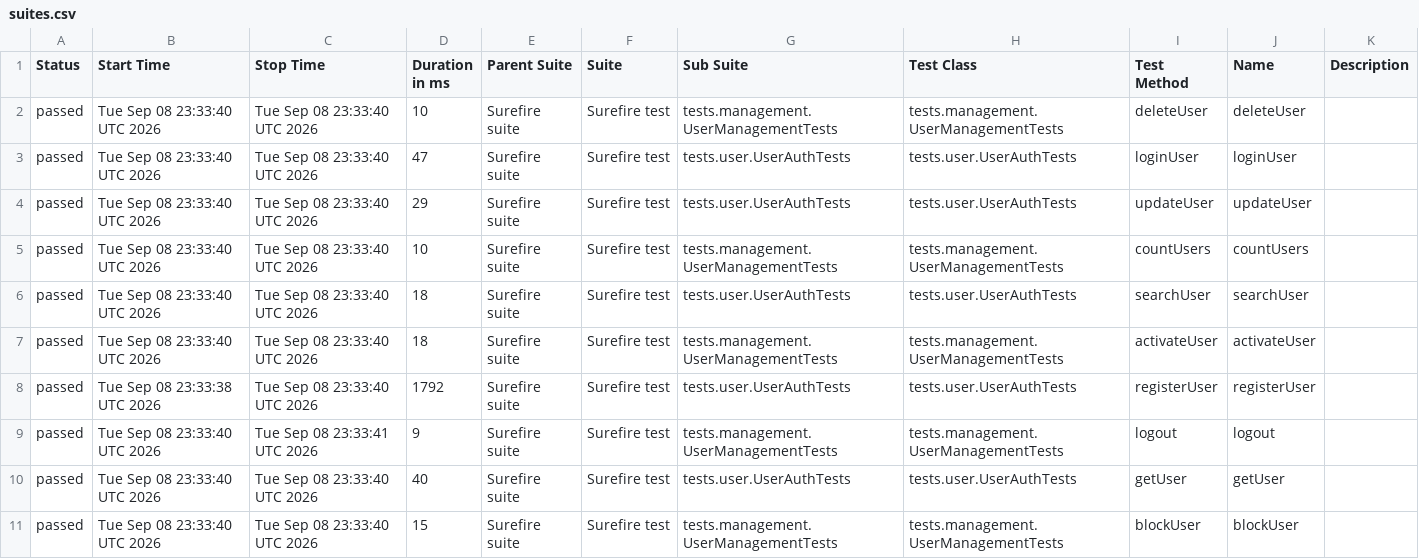
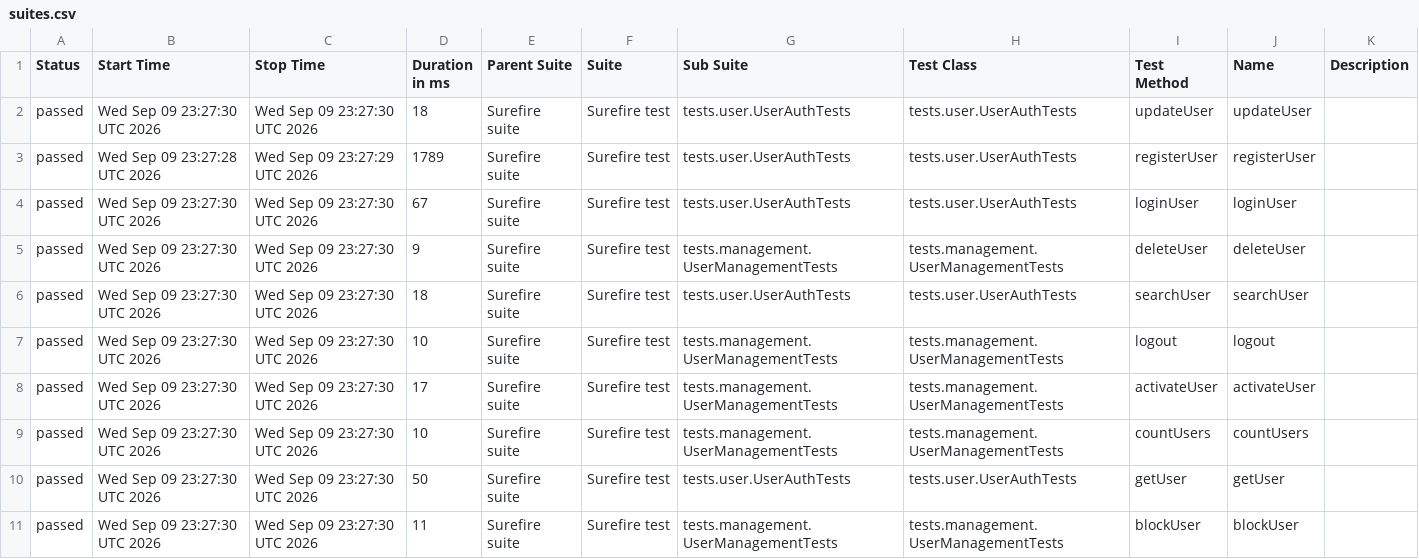
Before and after one commit to Ruturaj0861/user-restAssured, a CSV file: data/suites.csv, drawn as a sheet.

```diff
--- a/data/suites.csv
+++ b/data/suites.csv
@@ -1,11 +1,11 @@
 "Status","Start Time","Stop Time","Duration in ms","Parent Suite","Suite","Sub Suite","Test Class","Test Method","Name","Description"
-"passed","Tue Sep 08 23:33:40 UTC 2026","Tue Sep 08 23:33:40 UTC 2026","10","Surefire suite","Surefire test","tests.management.UserManagementTests","tests.management.UserManagementTests","deleteUser","deleteUser",""
-"passed","Tue Sep 08 23:33:40 UTC 2026","Tue Sep 08 23:33:40 UTC 2026","47","Surefire suite","Surefire test","tests.user.UserAuthTests","tests.user.UserAuthTests","loginUser","loginUser",""
-"passed","Tue Sep 08 23:33:40 UTC 2026","Tue Sep 08 23:33:40 UTC 2026","29","Surefire suite","Surefire test","tests.user.UserAuthTests","tests.user.UserAuthTests","updateUser","updateUser",""
-"passed","Tue Sep 08 23:33:40 UTC 2026","Tue Sep 08 23:33:40 UTC 2026","10","Surefire suite","Surefire test","tests.management.UserManagementTests","tests.management.UserManagementTests","countUsers","countUsers",""
-"passed","Tue Sep 08 23:33:40 UTC 2026","Tue Sep 08 23:33:40 UTC 2026","18","Surefire suite","Surefire test","tests.user.UserAuthTests","tests.user.UserAuthTests","searchUser","searchUser",""
-"passed","Tue Sep 08 23:33:40 UTC 2026","Tue Sep 08 23:33:40 UTC 2026","18","Surefire suite","Surefire test","tests.management.UserManagementTests","tests.management.UserManagementTests","activateUser","activateUser",""
-"passed","Tue Sep 08 23:33:38 UTC 2026","Tue Sep 08 23:33:40 UTC 2026","1792","Surefire suite","Surefire test","tests.user.UserAuthTests","tests.user.UserAuthTests","registerUser","registerUser",""
-"passed","Tue Sep 08 23:33:40 UTC 2026","Tue Sep 08 23:33:41 UTC 2026","9","Surefire suite","Surefire test","tests.management.UserManagementTests","tests.management.UserManagementTests","logout","logout",""
-"passed","Tue Sep 08 23:33:40 UTC 2026","Tue Sep 08 23:33:40 UTC 2026","40","Surefire suite","Surefire test","tests.user.UserAuthTests","tests.user.UserAuthTests","getUser","getUser",""
-"passed","Tue Sep 08 23:33:40 UTC 2026","Tue Sep 08 23:33:40 UTC 2026","15","Surefire suite","Surefire test","tests.management.UserManagementTests","tests.management.UserManagementTests","blockUser","blockUser",""
+"passed","Wed Sep 09 23:27:30 UTC 2026","Wed Sep 09 23:27:30 UTC 2026","18","Surefire suite","Surefire test","tests.user.UserAuthTests","tests.user.UserAuthTests","updateUser","updateUser",""
+"passed","Wed Sep 09 23:27:28 UTC 2026","Wed Sep 09 23:27:29 UTC 2026","1789","Surefire suite","Surefire test","tests.user.UserAuthTests","tests.user.UserAuthTests","registerUser","registerUser",""
+"passed","Wed Sep 09 23:27:30 UTC 2026","Wed Sep 09 23:27:30 UTC 2026","67","Surefire suite","Surefire test","tests.user.UserAuthTests","tests.user.UserAuthTests","loginUser","loginUser",""
+"passed","Wed Sep 09 23:27:30 UTC 2026","Wed Sep 09 23:27:30 UTC 2026","9","Surefire suite","Surefire test","tests.management.UserManagementTests","tests.management.UserManagementTests","deleteUser","deleteUser",""
+"passed","Wed Sep 09 23:27:30 UTC 2026","Wed Sep 09 23:27:30 UTC 2026","18","Surefire suite","Surefire test","tests.user.UserAuthTests","tests.user.UserAuthTests","searchUser","searchUser",""
+"passed","Wed Sep 09 23:27:30 UTC 2026","Wed Sep 09 23:27:30 UTC 2026","10","Surefire suite","Surefire test","tests.management.UserManagementTests","tests.management.UserManagementTests","logout","logout",""
+"passed","Wed Sep 09 23:27:30 UTC 2026","Wed Sep 09 23:27:30 UTC 2026","17","Surefire suite","Surefire test","tests.management.UserManagementTests","tests.management.UserManagementTests","activateUser","activateUser",""
+"passed","Wed Sep 09 23:27:30 UTC 2026","Wed Sep 09 23:27:30 UTC 2026","10","Surefire suite","Surefire test","tests.management.UserManagementTests","tests.management.UserManagementTests","countUsers","countUsers",""
+"passed","Wed Sep 09 23:27:30 UTC 2026","Wed Sep 09 23:27:30 UTC 2026","50","Surefire suite","Surefire test","tests.user.UserAuthTests","tests.user.UserAuthTests","getUser","getUser",""
+"passed","Wed Sep 09 23:27:30 UTC 2026","Wed Sep 09 23:27:30 UTC 2026","11","Surefire suite","Surefire test","tests.management.UserManagementTests","tests.management.UserManagementTests","blockUser","blockUser",""
```
Also changed, not shown: 34 other files.
